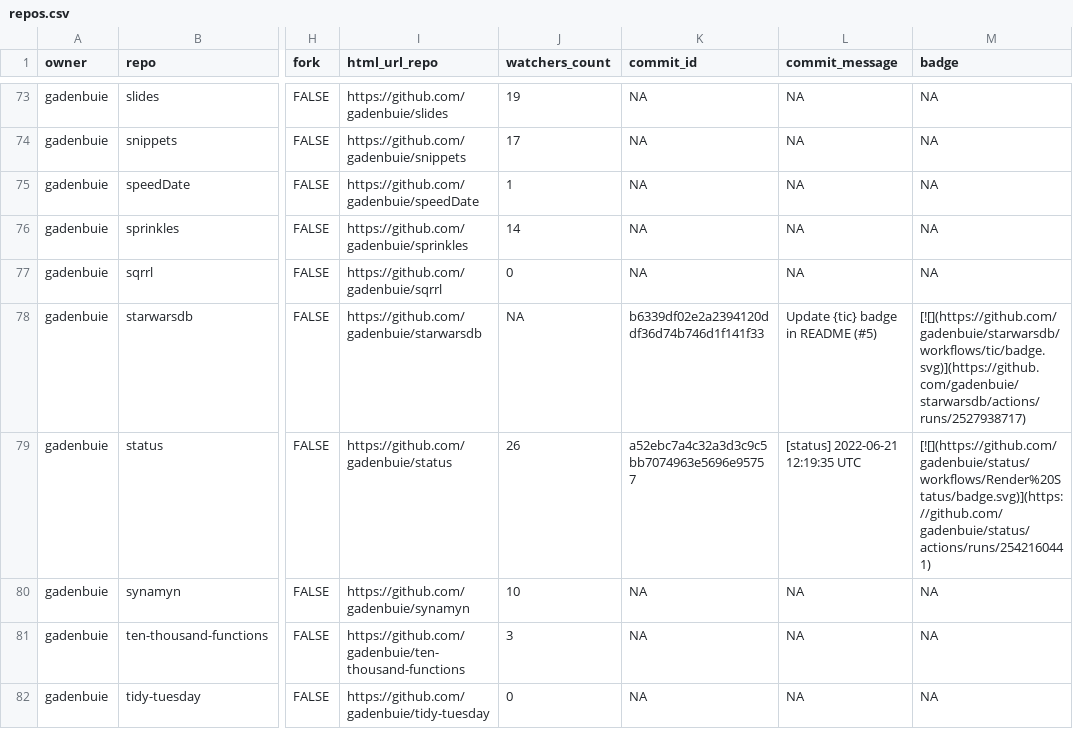
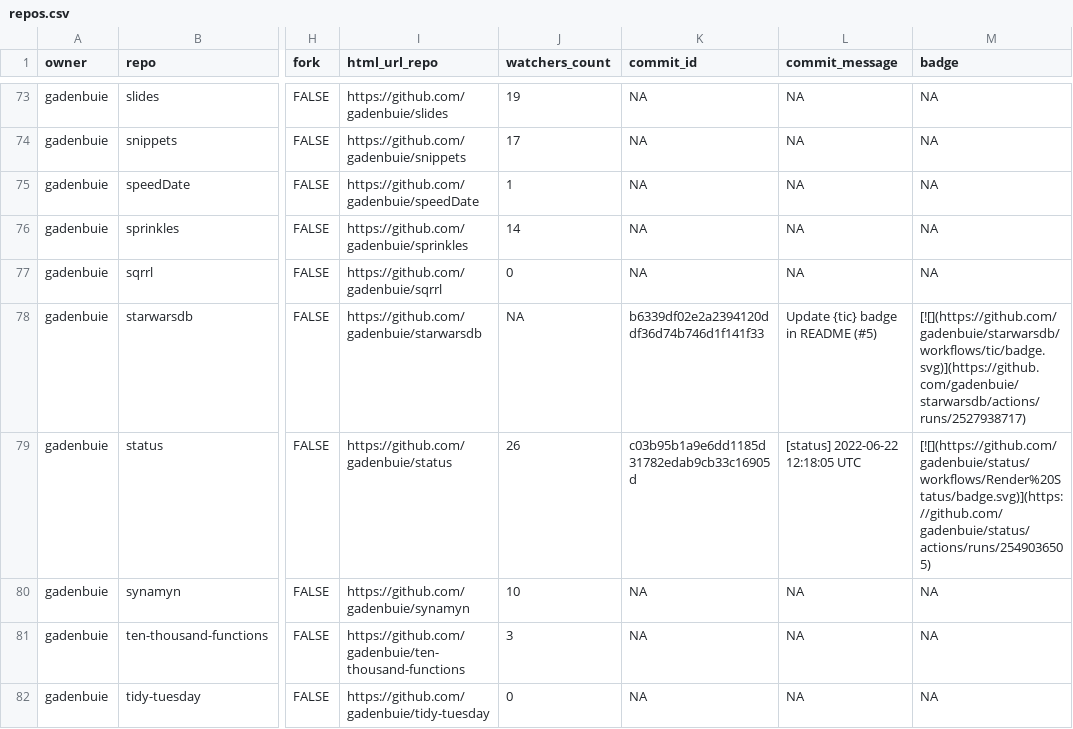
Before and after one commit to gadenbuie/status, a CSV file: repos.csv, drawn as a sheet; only a part is shown, gaps mark what is left out; the diff covers the shown part only; the diff names each change by its address in the sheet, - before the commit and + after, or states it on an @@ line.

```diff
--- a/repos.csv
+++ b/repos.csv
-K79 (commit_id): a52ebc7a4c32a3d3c9c5bb7074963e5696e95757
+K79 (commit_id): c03b95b1a9e6dd1185d31782edab9cb33c16905d
-L79 (commit_message): [status] 2022-06-21 12:19:35 UTC
+L79 (commit_message): [status] 2022-06-22 12:18:05 UTC
-M79 (badge): [![](https://github.com/gadenbuie/status/workflows/Render%20Status/badge.svg)](https://github.com/gadenbuie/status/actions/runs/2542160441)
+M79 (badge): [![](https://github.com/gadenbuie/status/workflows/Render%20Status/badge.svg)](https://github.com/gadenbuie/status/actions/runs/2549036505)
```
Also changed, not shown: 18 edited cells elsewhere in this file, 2 other files.
